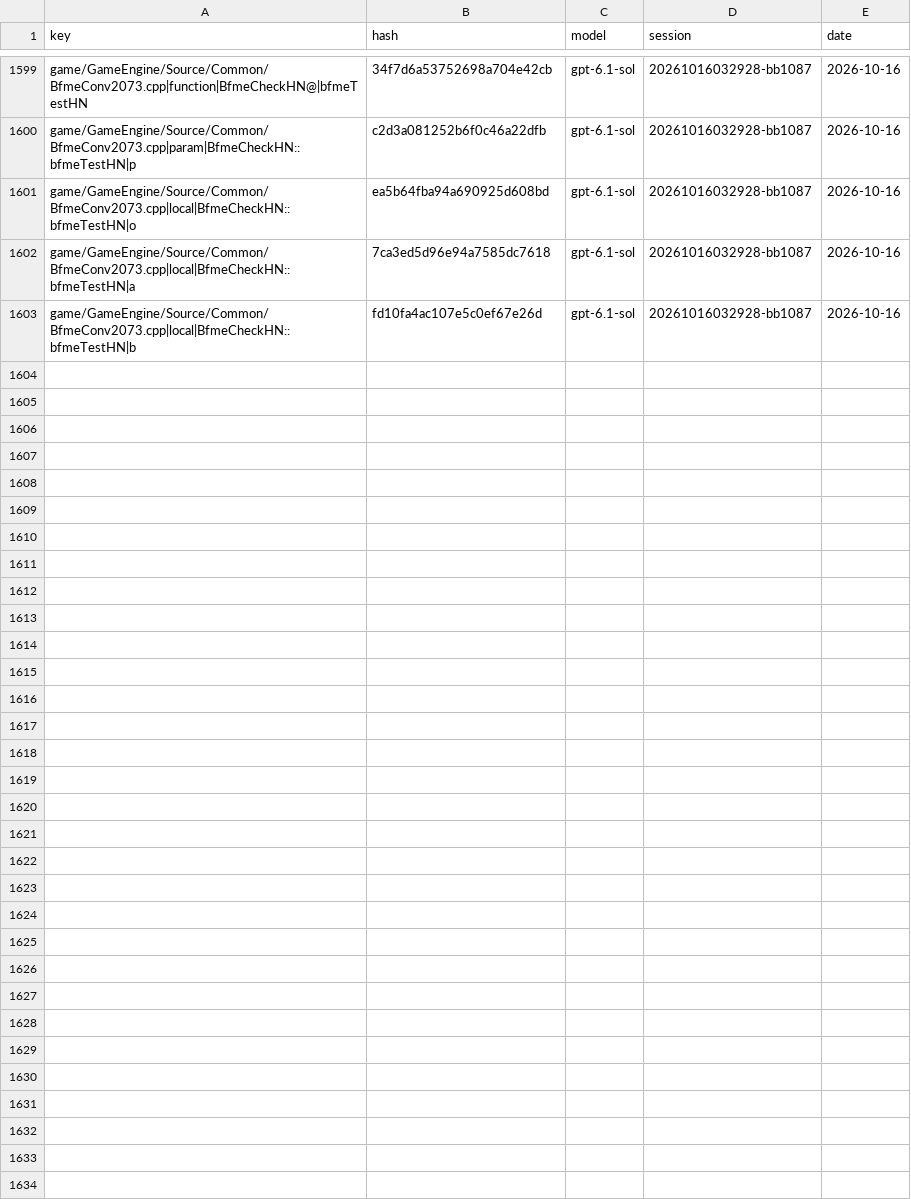
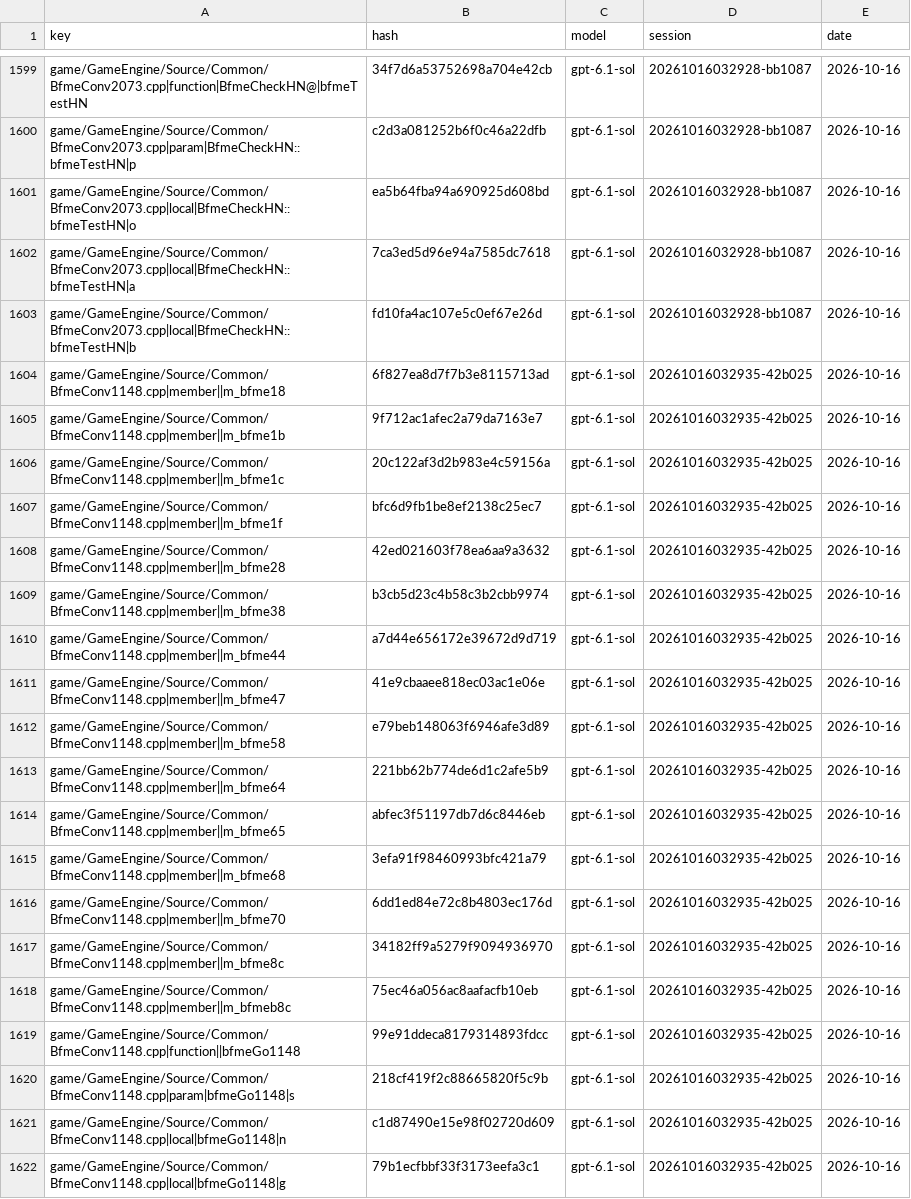
Before and after one commit to McMickey93/Open-BFME-1, a CSV file: targets/game/reverse/name_votes.csv, drawn as a sheet; only a part is shown, gaps mark what is left out; the diff names each change by its address in the sheet, - before the commit and + after, or states it on an @@ line.

```diff
--- a/targets/game/reverse/name_votes.csv
+++ b/targets/game/reverse/name_votes.csv
+row 1604: game/GameEngine/Source/Common/BfmeConv1148.cpp|member||m_bfme18 | 6f827ea8d7f7b3e8115713ad | gpt-6.1-sol | 20261016032935-42b025 | 2026-10-16
+row 1605: game/GameEngine/Source/Common/BfmeConv1148.cpp|member||m_bfme1b | 9f712ac1afec2a79da7163e7 | gpt-6.1-sol | 20261016032935-42b025 | 2026-10-16
+row 1606: game/GameEngine/Source/Common/BfmeConv1148.cpp|member||m_bfme1c | 20c122af3d2b983e4c59156a | gpt-6.1-sol | 20261016032935-42b025 | 2026-10-16
+row 1607: game/GameEngine/Source/Common/BfmeConv1148.cpp|member||m_bfme1f | bfc6d9fb1be8ef2138c25ec7 | gpt-6.1-sol | 20261016032935-42b025 | 2026-10-16
+row 1608: game/GameEngine/Source/Common/BfmeConv1148.cpp|member||m_bfme28 | 42ed021603f78ea6aa9a3632 | gpt-6.1-sol | 20261016032935-42b025 | 2026-10-16
+row 1609: game/GameEngine/Source/Common/BfmeConv1148.cpp|member||m_bfme38 | b3cb5d23c4b58c3b2cbb9974 | gpt-6.1-sol | 20261016032935-42b025 | 2026-10-16
+row 1610: game/GameEngine/Source/Common/BfmeConv1148.cpp|member||m_bfme44 | a7d44e656172e39672d9d719 | gpt-6.1-sol | 20261016032935-42b025 | 2026-10-16
+row 1611: game/GameEngine/Source/Common/BfmeConv1148.cpp|member||m_bfme47 | 41e9cbaaee818ec03ac1e06e | gpt-6.1-sol | 20261016032935-42b025 | 2026-10-16
+row 1612: game/GameEngine/Source/Common/BfmeConv1148.cpp|member||m_bfme58 | e79beb148063f6946afe3d89 | gpt-6.1-sol | 20261016032935-42b025 | 2026-10-16
+row 1613: game/GameEngine/Source/Common/BfmeConv1148.cpp|member||m_bfme64 | 221bb62b774de6d1c2afe5b9 | gpt-6.1-sol | 20261016032935-42b025 | 2026-10-16
+row 1614: game/GameEngine/Source/Common/BfmeConv1148.cpp|member||m_bfme65 | abfec3f51197db7d6c8446eb | gpt-6.1-sol | 20261016032935-42b025 | 2026-10-16
+row 1615: game/GameEngine/Source/Common/BfmeConv1148.cpp|member||m_bfme68 | 3efa91f98460993bfc421a79 | gpt-6.1-sol | 20261016032935-42b025 | 2026-10-16
+row 1616: game/GameEngine/Source/Common/BfmeConv1148.cpp|member||m_bfme70 | 6dd1ed84e72c8b4803ec176d | gpt-6.1-sol | 20261016032935-42b025 | 2026-10-16
+row 1617: game/GameEngine/Source/Common/BfmeConv1148.cpp|member||m_bfme8c | 34182ff9a5279f9094936970 | gpt-6.1-sol | 20261016032935-42b025 | 2026-10-16
+row 1618: game/GameEngine/Source/Common/BfmeConv1148.cpp|member||m_bfmeb8c | 75ec46a056ac8aafacfb10eb | gpt-6.1-sol | 20261016032935-42b025 | 2026-10-16
+row 1619: game/GameEngine/Source/Common/BfmeConv1148.cpp|function||bfmeGo1148 | 99e91ddeca8179314893fdcc | gpt-6.1-sol | 20261016032935-42b025 | 2026-10-16
+row 1620: game/GameEngine/Source/Common/BfmeConv1148.cpp|param|bfmeGo1148|s | 218cf419f2c88665820f5c9b | gpt-6.1-sol | 20261016032935-42b025 | 2026-10-16
+row 1621: game/GameEngine/Source/Common/BfmeConv1148.cpp|local|bfmeGo1148|n | c1d87490e15e98f02720d609 | gpt-6.1-sol | 20261016032935-42b025 | 2026-10-16
+row 1622: game/GameEngine/Source/Common/BfmeConv1148.cpp|local|bfmeGo1148|g | 79b1ecfbbf33f3173eefa3c1 | gpt-6.1-sol | 20261016032935-42b025 | 2026-10-16
```
